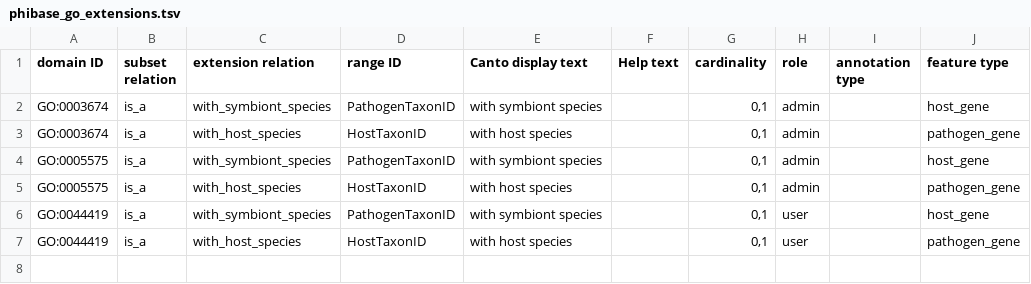
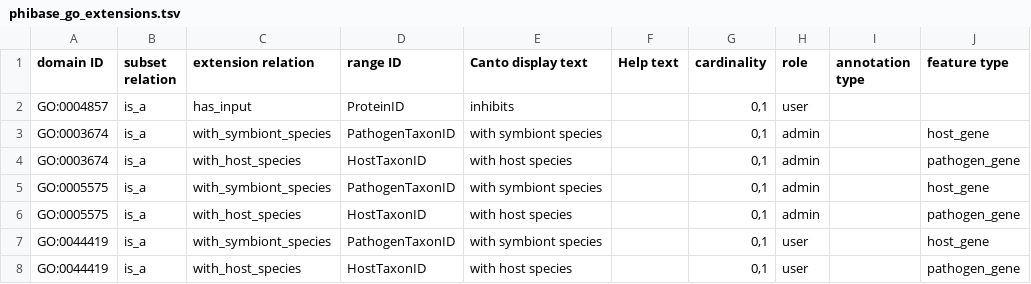
Before and after one commit to PHI-base/canto-config, a TSV file: annotation_extension/phibase_go_extensions.tsv, drawn as a sheet.

Commit message:
Add has_input relation to GO:0004857

```diff
--- a/annotation_extension/phibase_go_extensions.tsv
+++ b/annotation_extension/phibase_go_extensions.tsv
@@ -1,2 +1,3 @@
 domain ID	subset relation	extension relation	range ID	Canto display text	Help text	cardinality	role	annotation type	feature type
+GO:0004857	is_a	has_input	ProteinID	inhibits		0,1	user
 GO:0003674	is_a	with_symbiont_species	PathogenTaxonID	with symbiont species		0,1	admin		host_gene
```
